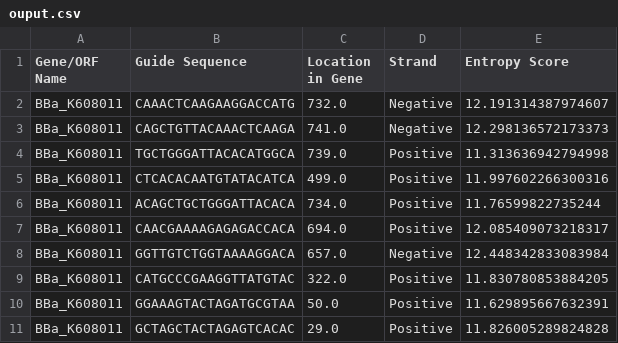
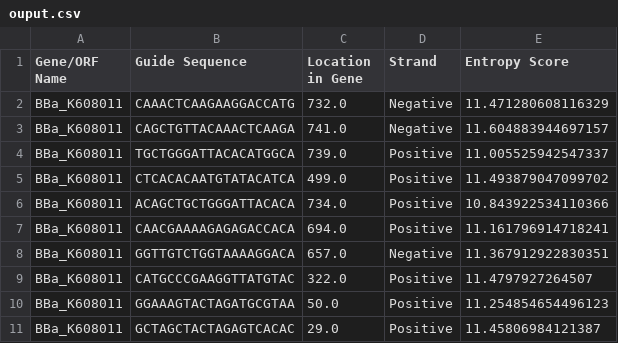
Before and after one commit to hallamlab/sgRNAble, a CSV file: output/ouput.csv, drawn as a sheet.

Commit message:
stop tracking output files

```diff
--- a/output/ouput.csv
+++ b/output/ouput.csv
@@ -1,11 +1,11 @@
 Gene/ORF Name,Guide Sequence,Location in Gene,Strand,Entropy Score
-BBa_K608011,CAAACTCAAGAAGGACCATG,732.0,Negative,12.191314387974607
-BBa_K608011,CAGCTGTTACAAACTCAAGA,741.0,Negative,12.298136572173373
-BBa_K608011,TGCTGGGATTACACATGGCA,739.0,Positive,11.313636942794998
-BBa_K608011,CTCACACAATGTATACATCA,499.0,Positive,11.997602266300316
-BBa_K608011,ACAGCTGCTGGGATTACACA,734.0,Positive,11.76599822735244
-BBa_K608011,CAACGAAAAGAGAGACCACA,694.0,Positive,12.085409073218317
-BBa_K608011,GGTTGTCTGGTAAAAGGACA,657.0,Negative,12.448342833083984
-BBa_K608011,CATGCCCGAAGGTTATGTAC,322.0,Positive,11.830780853884205
-BBa_K608011,GGAAAGTACTAGATGCGTAA,50.0,Positive,11.629895667632391
-BBa_K608011,GCTAGCTACTAGAGTCACAC,29.0,Positive,11.826005289824828
+BBa_K608011,CAAACTCAAGAAGGACCATG,732.0,Negative,11.471280608116329
+BBa_K608011,CAGCTGTTACAAACTCAAGA,741.0,Negative,11.604883944697157
+BBa_K608011,TGCTGGGATTACACATGGCA,739.0,Positive,11.005525942547337
+BBa_K608011,CTCACACAATGTATACATCA,499.0,Positive,11.493879047099702
+BBa_K608011,ACAGCTGCTGGGATTACACA,734.0,Positive,10.843922534110366
+BBa_K608011,CAACGAAAAGAGAGACCACA,694.0,Positive,11.161796914718241
+BBa_K608011,GGTTGTCTGGTAAAAGGACA,657.0,Negative,11.367912922830351
+BBa_K608011,CATGCCCGAAGGTTATGTAC,322.0,Positive,11.4797927264507
+BBa_K608011,GGAAAGTACTAGATGCGTAA,50.0,Positive,11.254854654496123
+BBa_K608011,GCTAGCTACTAGAGTCACAC,29.0,Positive,11.45806984121387
```
Also changed, not shown: 1 other file.
